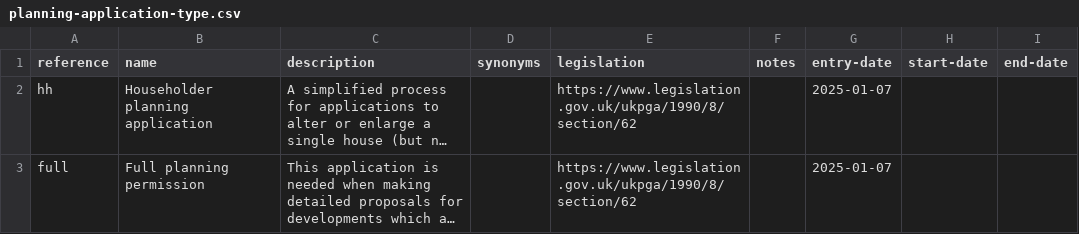
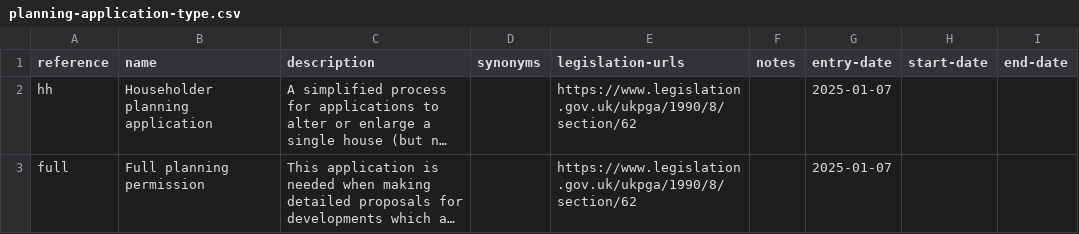
Before and after one commit to digital-land/planning-application-data-specification, a CSV file: data/planning-application-type.csv, drawn as a sheet; only a part is shown; long unchanged cells end in …; the diff names each change by its address in the sheet, - before the commit and + after, or states it on an @@ line.

Commit message:
spec: update legislation field to legislation-urls

```diff
--- a/data/planning-application-type.csv
+++ b/data/planning-application-type.csv
-E1: legislation
+E1: legislation-urls
```
